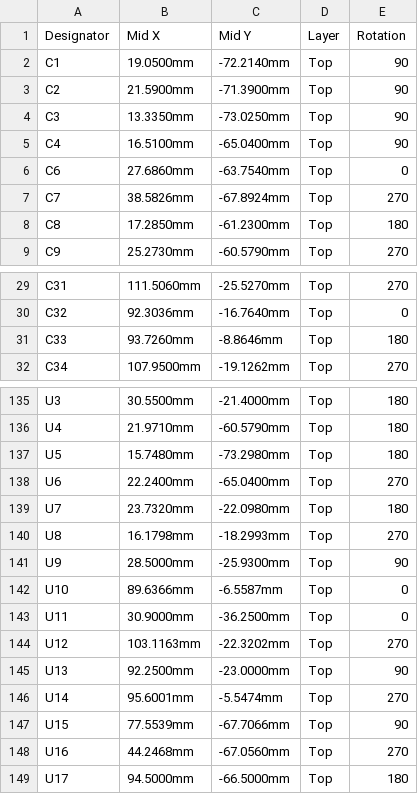
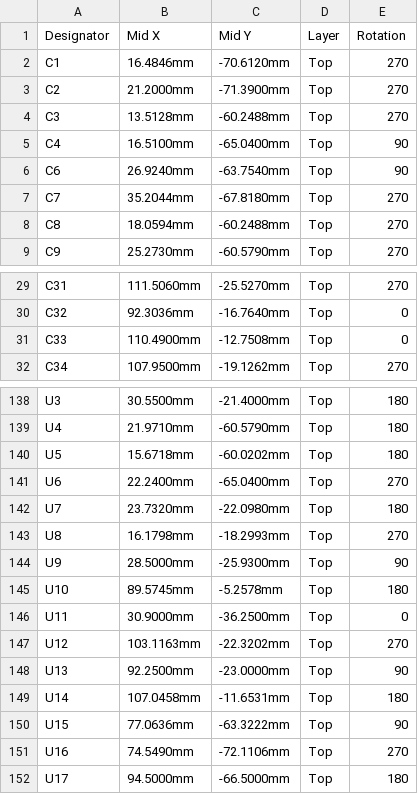
Before and after one commit to Oleg-mk/MOST25-to-AUDIO, a CSV file: listener_hw/fab/most_listener-cpl-jlcpcb.csv, drawn as a sheet; only a part is shown, gaps mark what is left out; the diff covers the shown part only.

```diff
--- a/listener_hw/fab/most_listener-cpl-jlcpcb.csv
+++ b/listener_hw/fab/most_listener-cpl-jlcpcb.csv
@@ -1,9 +1,9 @@
 Designator,Mid X,Mid Y,Layer,Rotation
-C1,19.0500mm,-72.2140mm,Top,90
-C2,21.5900mm,-71.3900mm,Top,90
-C3,13.3350mm,-73.0250mm,Top,90
+C1,16.4846mm,-70.6120mm,Top,270
+C2,21.2000mm,-71.3900mm,Top,270
+C3,13.5128mm,-60.2488mm,Top,270
 C4,16.5100mm,-65.0400mm,Top,90
-C6,27.6860mm,-63.7540mm,Top,0
-C7,38.5826mm,-67.8924mm,Top,270
-C8,17.2850mm,-61.2300mm,Top,180
+C6,26.9240mm,-63.7540mm,Top,90
+C7,35.2044mm,-67.8180mm,Top,270
+C8,18.0594mm,-60.2488mm,Top,270
 C9,25.2730mm,-60.5790mm,Top,270
@@ -30,3 +30,3 @@ C31,111.5060mm,-25.5270mm,Top,270
 C32,92.3036mm,-16.7640mm,Top,0
-C33,93.7260mm,-8.8646mm,Top,180
+C33,110.4900mm,-12.7508mm,Top,0
 C34,107.9500mm,-19.1262mm,Top,270
@@ -136,3 +139,3 @@ U3,30.5500mm,-21.4000mm,Top,180
 U4,21.9710mm,-60.5790mm,Top,180
-U5,15.7480mm,-73.2980mm,Top,180
+U5,15.6718mm,-60.0202mm,Top,180
 U6,22.2400mm,-65.0400mm,Top,270
@@ -141,3 +144,3 @@ U8,16.1798mm,-18.2993mm,Top,270
 U9,28.5000mm,-25.9300mm,Top,90
-U10,89.6366mm,-6.5587mm,Top,0
+U10,89.5745mm,-5.2578mm,Top,180
 U11,30.9000mm,-36.2500mm,Top,0
@@ -145,5 +148,5 @@ U12,103.1163mm,-22.3202mm,Top,270
 U13,92.2500mm,-23.0000mm,Top,90
-U14,95.6001mm,-5.5474mm,Top,270
-U15,77.5539mm,-67.7066mm,Top,90
-U16,44.2468mm,-67.0560mm,Top,270
+U14,107.0458mm,-11.6531mm,Top,180
+U15,77.0636mm,-63.3222mm,Top,90
+U16,74.5490mm,-72.1106mm,Top,270
 U17,94.5000mm,-66.5000mm,Top,180
```
Also changed, not shown: 3 added rows and 72 edited cells elsewhere in this file, listener_hw/fab/most_listener-bom-jlcpcb.csv, listener_hw/fab/most_listener-bom.csv, 15 other files.
